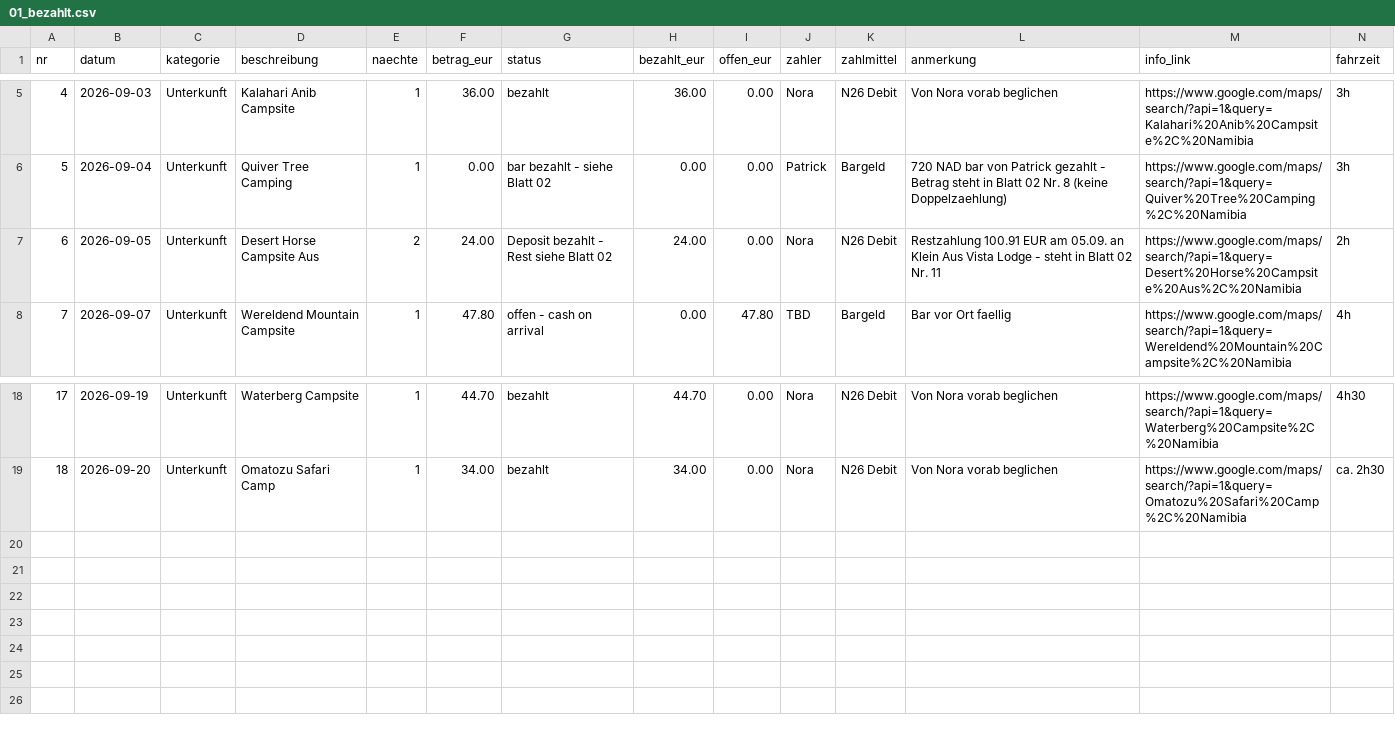
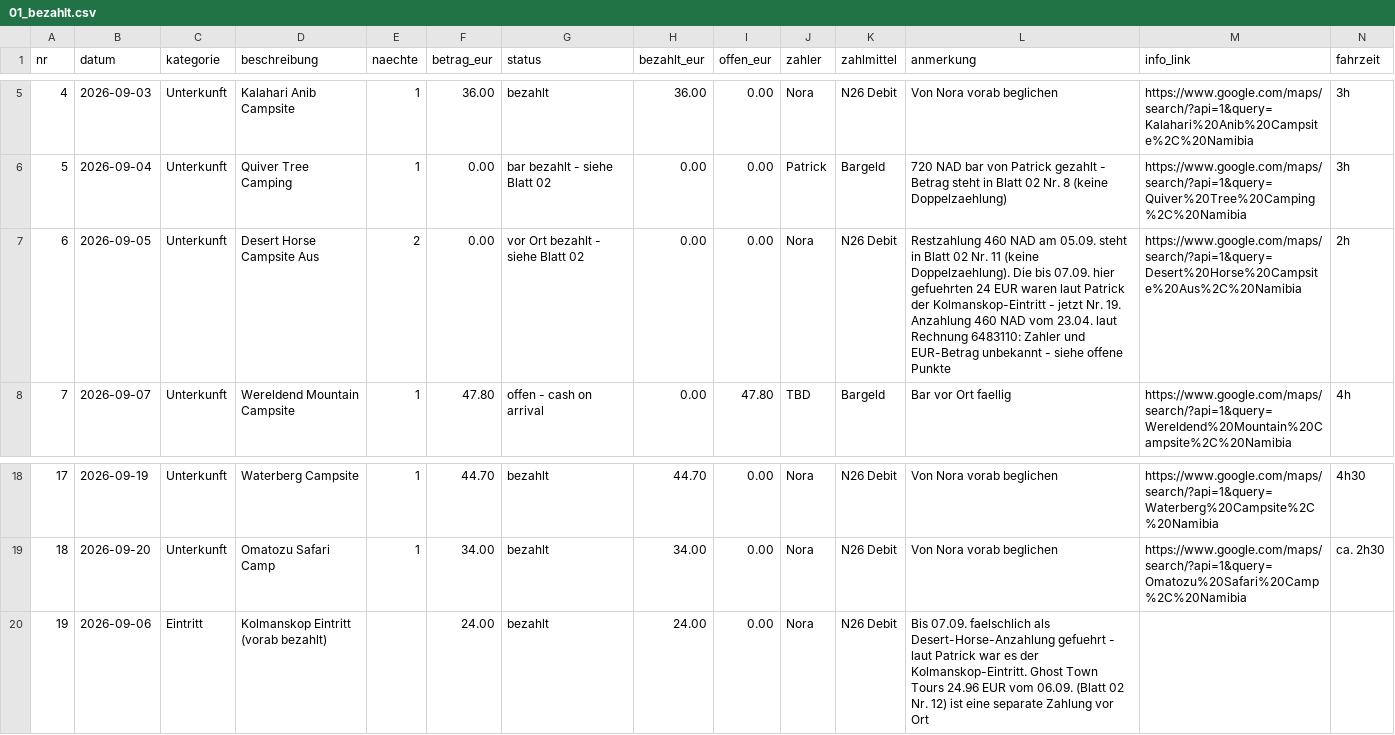
Before and after one commit to PaddyBlanco/Namibia, a CSV file: data/01_bezahlt.csv, drawn as a sheet; only a part is shown, gaps mark what is left out.

```diff
--- a/data/01_bezahlt.csv
+++ b/data/01_bezahlt.csv
@@ -6,3 +6,3 @@ nr,datum,kategorie,beschreibung,naechte,betrag_eur,status,bezahlt_eur,offen_eur,
 5,2026-09-04,Unterkunft,Quiver Tree Camping,1,0.00,bar bezahlt - siehe Blatt 02,0.00,0.00,Patrick,Bargeld,720 NAD bar von Patrick gezahlt - Betrag steht in Blatt 02 Nr. 8 (keine Doppelzaehlung),https://www.google.com/maps/search/?api=1&query=Quiver%20Tree%20Camping%2C%20Namibia,3h
-6,2026-09-05,Unterkunft,Desert Horse Campsite Aus,2,24.00,Deposit bezahlt - Rest siehe Blatt 02,24.00,0.00,Nora,N26 Debit,Restzahlung 100.91 EUR am 05.09. an Klein Aus Vista Lodge - steht in Blatt 02 Nr. 11,https://www.google.com/maps/search/?api=1&query=Desert%20Horse%20Campsite%20Aus%2C%20Namibia,2h
+6,2026-09-05,Unterkunft,Desert Horse Campsite Aus,2,0.00,vor Ort bezahlt - siehe Blatt 02,0.00,0.00,Nora,N26 Debit,Restzahlung 460 NAD am 05.09. steht in Blatt 02 Nr. 11 (keine Doppelzaehlung). Die bis 07.09. hier gefuehrten 24 EUR waren laut Patrick der Kolmanskop-Eintritt - jetzt Nr. 19. Anzahlung 460 NAD vom 23.04. laut Rechnung 6483110: Zahler und EUR-Betrag unbekannt - siehe offene Punkte,https://www.google.com/maps/search/?api=1&query=Desert%20Horse%20Campsite%20Aus%2C%20Namibia,2h
 7,2026-09-07,Unterkunft,Wereldend Mountain Campsite,1,47.80,offen - cash on arrival,0.00,47.80,TBD,Bargeld,Bar vor Ort faellig,https://www.google.com/maps/search/?api=1&query=Wereldend%20Mountain%20Campsite%2C%20Namibia,4h
@@ -19 +19,2 @@ nr,datum,kategorie,beschreibung,naechte,betrag_eur,status,bezahlt_eur,offen_eur,
 18,2026-09-20,Unterkunft,Omatozu Safari Camp,1,34.00,bezahlt,34.00,0.00,Nora,N26 Debit,Von Nora vorab beglichen,https://www.google.com/maps/search/?api=1&query=Omatozu%20Safari%20Camp%2C%20Namibia,ca. 2h30
+19,2026-09-06,Eintritt,Kolmanskop Eintritt (vorab bezahlt),,24.00,bezahlt,24.00,0.00,Nora,N26 Debit,Bis 07.09. faelschlich als Desert-Horse-Anzahlung gefuehrt - laut Patrick war es der Kolmanskop-Eintritt. Ghost Town Tours 24.96 EUR vom 06.09. (Blatt 02 Nr. 12) ist eine separate Zahlung vor Ort,,
```
Also changed, not shown: 4 other files.
